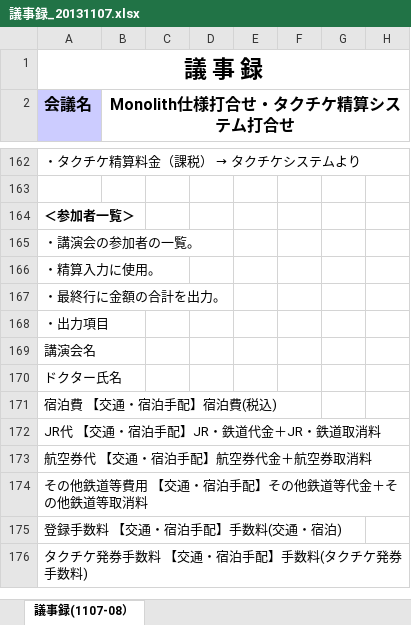
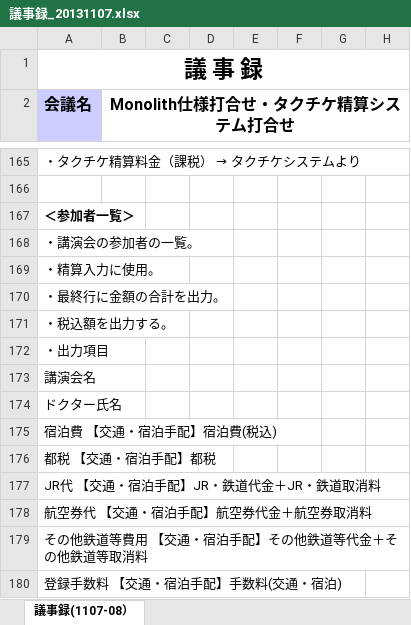
Before and after one commit to MakoYamada/pj_monolith, an Excel workbook: 30 議事録/議事録_20131107.xlsx, sheet 議事録(1107-08）, drawn as a sheet; only a part is shown, gaps mark what is left out; the shorter side is filled out with more unchanged rows; values as stored, in another font and other column widths than the file's, no borders; charts and pictures not drawn; the diff covers the shown part only; the diff names each change by its address in the sheet, - before the commit and + after, or states it on an @@ line.

```diff
--- a/30 議事録/議事録_20131107.xlsx (sheet 議事録(1107-08）)
+++ b/30 議事録/議事録_20131107.xlsx (sheet 議事録(1107-08）)
+row 171: ・税込額を出力する。
+row 176: 都税 【交通・宿泊手配】都税
```
Also changed, not shown: 8 added rows and 3 edited cells elsewhere in this sheet, charts or pictures.
